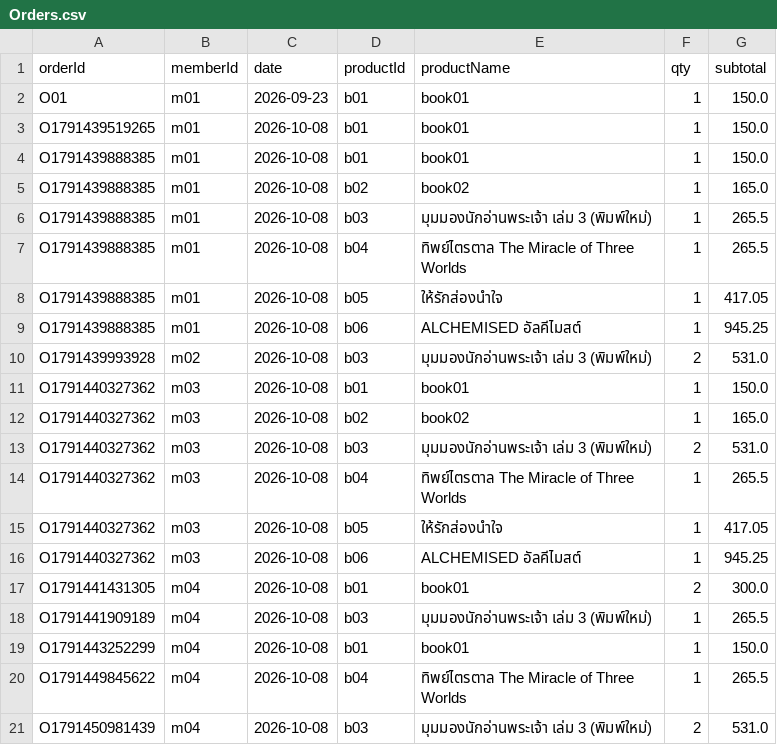
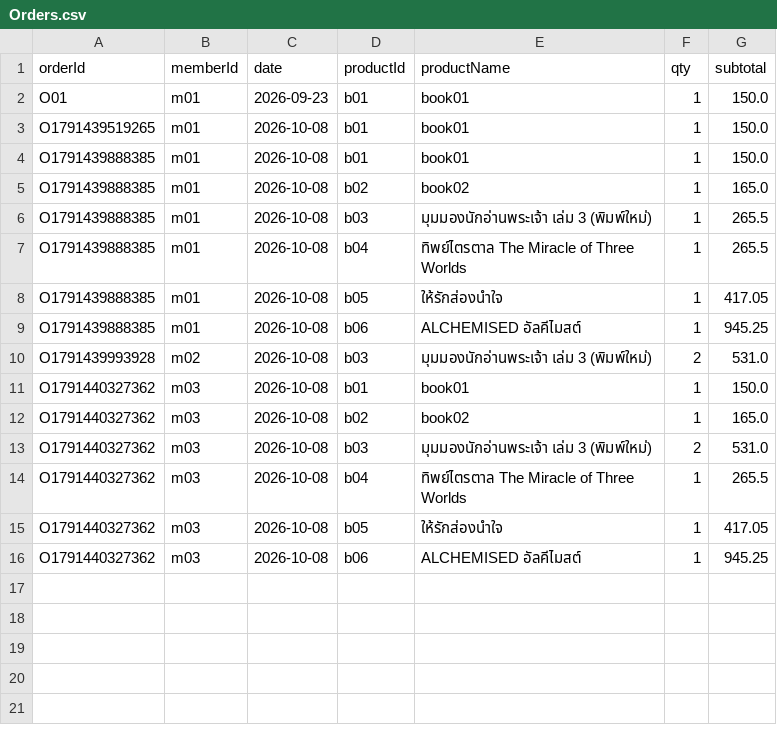
Before and after one commit to thirawat1038/BookShop, a CSV file: data/Orders.csv, drawn as a sheet.

```diff
--- a/data/Orders.csv
+++ b/data/Orders.csv
@@ -16,6 +16 @@ O1791440327362,m03,2026-10-08,b05,ให้รักส่องนำใจ,1,4
 O1791440327362,m03,2026-10-08,b06,ALCHEMISED อัลคีไมสต์,1,945.25
-O1791441431305,m04,2026-10-08,b01,book01,2,300.0
-O1791441909189,m04,2026-10-08,b03,มุมมองนักอ่านพระเจ้า เล่ม 3 (พิมพ์ใหม่),1,265.5
-O1791443252299,m04,2026-10-08,b01,book01,1,150.0
-O1791449845622,m04,2026-10-08,b04,ทิพย์ไตรตาล The Miracle of Three Worlds,1,265.5
-O1791450981439,m04,2026-10-08,b03,มุมมองนักอ่านพระเจ้า เล่ม 3 (พิมพ์ใหม่),2,531.0
```
Also changed, not shown: data/Products.csv, data/member.csv, 27 other files.
